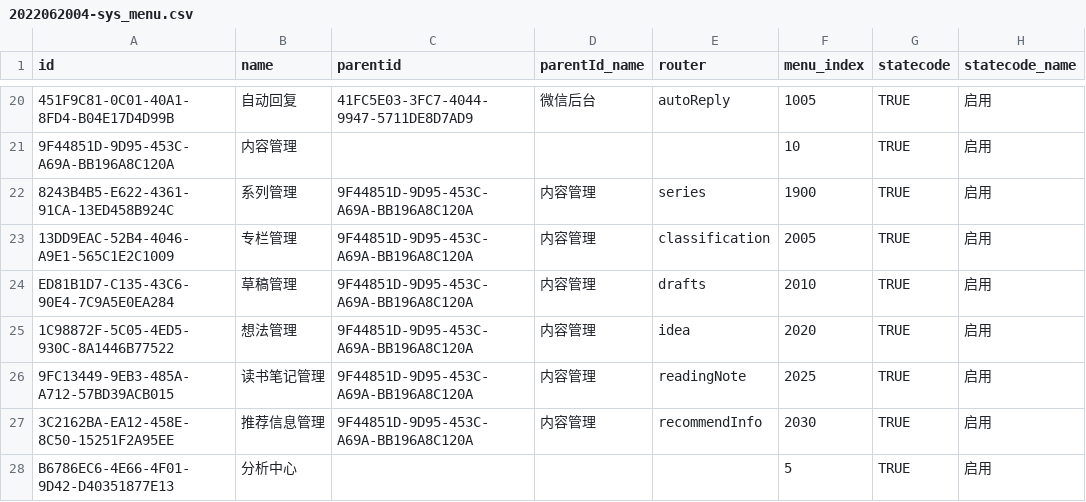
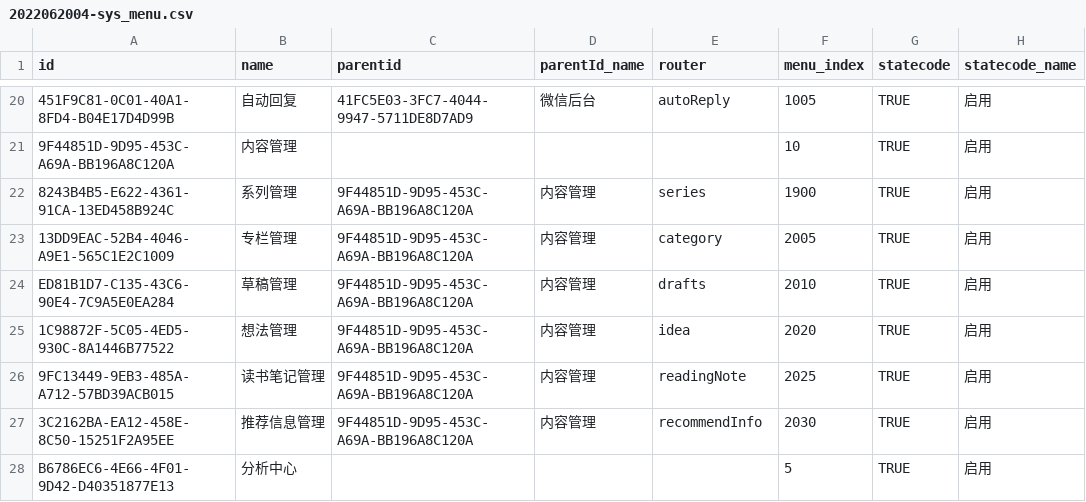
Before and after one commit to CarlDuFromChina/Blog, a CSV file: src/server_dotnet/Blog/Blog.Core/version/3.0/2022062004-sys_menu.csv, drawn as a sheet; only a part is shown, gaps mark what is left out; the diff names each change by its address in the sheet, - before the commit and + after, or states it on an @@ line.

Commit message:
update category

```diff
--- a/src/server_dotnet/Blog/Blog.Core/version/3.0/2022062004-sys_menu.csv
+++ b/src/server_dotnet/Blog/Blog.Core/version/3.0/2022062004-sys_menu.csv
-E23 (router): classification
+E23 (router): category
```
Also changed, not shown: 16 other files.
